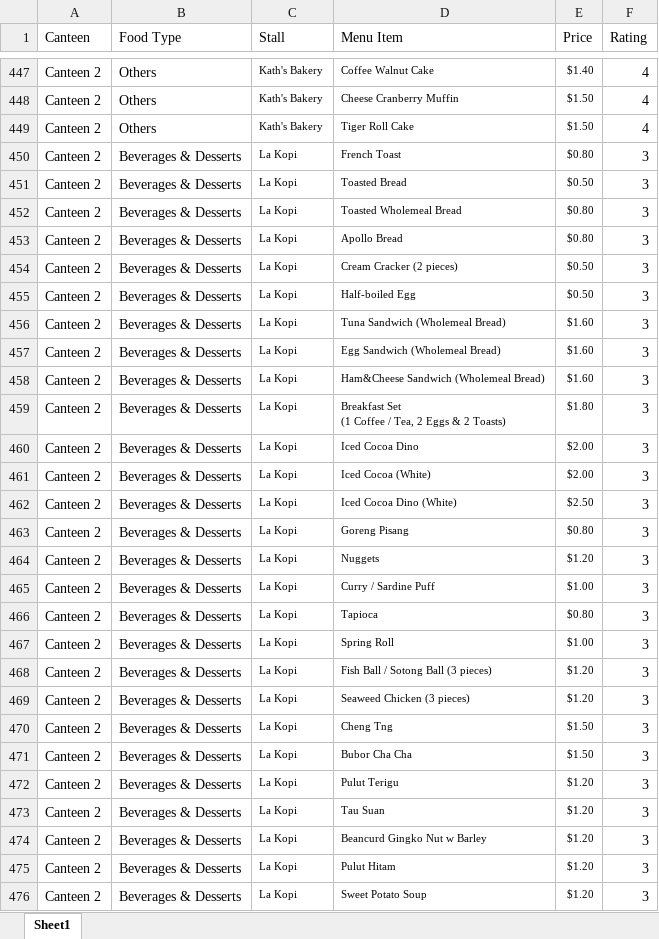
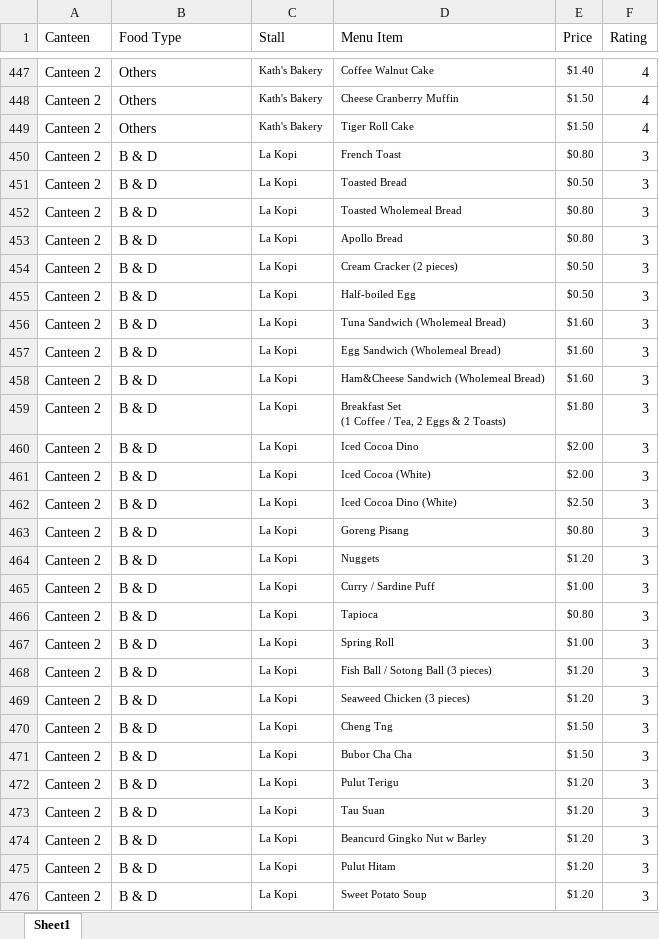
Before and after one commit to cuongquangnam/MiniProjectCZ1003, an Excel workbook: Canteen_db.xlsx, sheet Sheet1, drawn as a sheet; only a part is shown, gaps mark what is left out; values as stored, in another font and other column widths than the file's, no borders; the diff covers the shown part only; the diff names each change by its address in the sheet, - before the commit and + after, or states it on an @@ line.

```diff
--- a/Canteen_db.xlsx (sheet Sheet1)
+++ b/Canteen_db.xlsx (sheet Sheet1)
-B450:B476 (Food Type): Beverages & Desserts
+B450:B476 (Food Type): B & D
```
Also changed, not shown: 70 removed rows and 570 edited cells elsewhere in this sheet, canteen details.xlsx.
